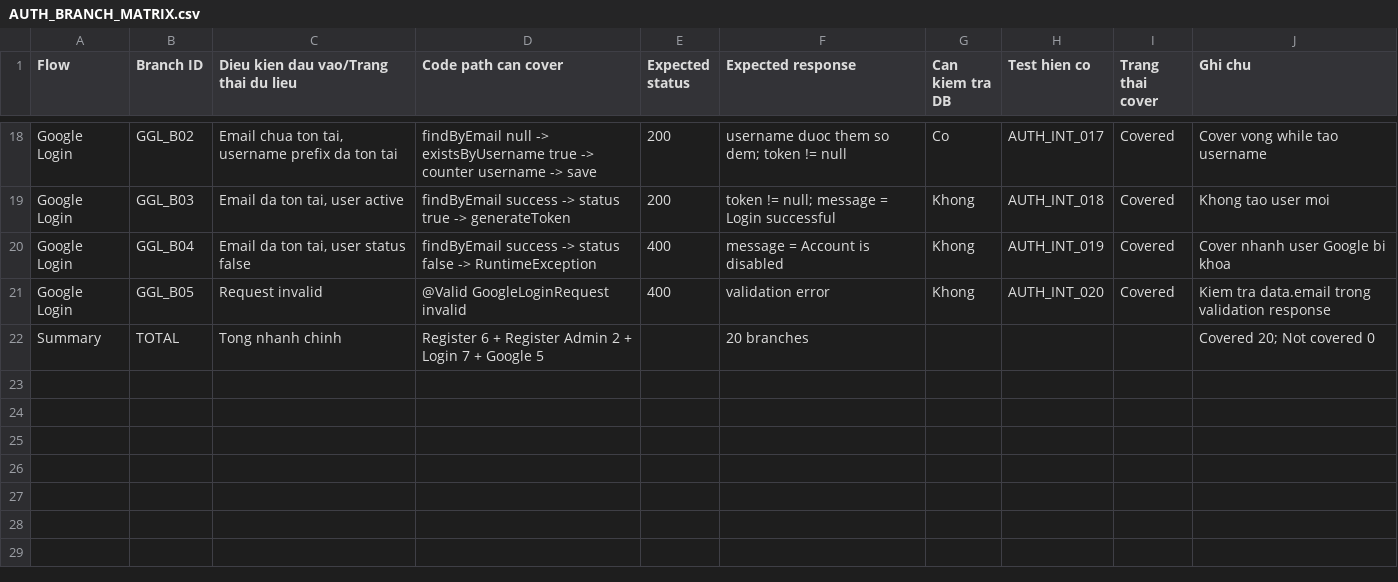
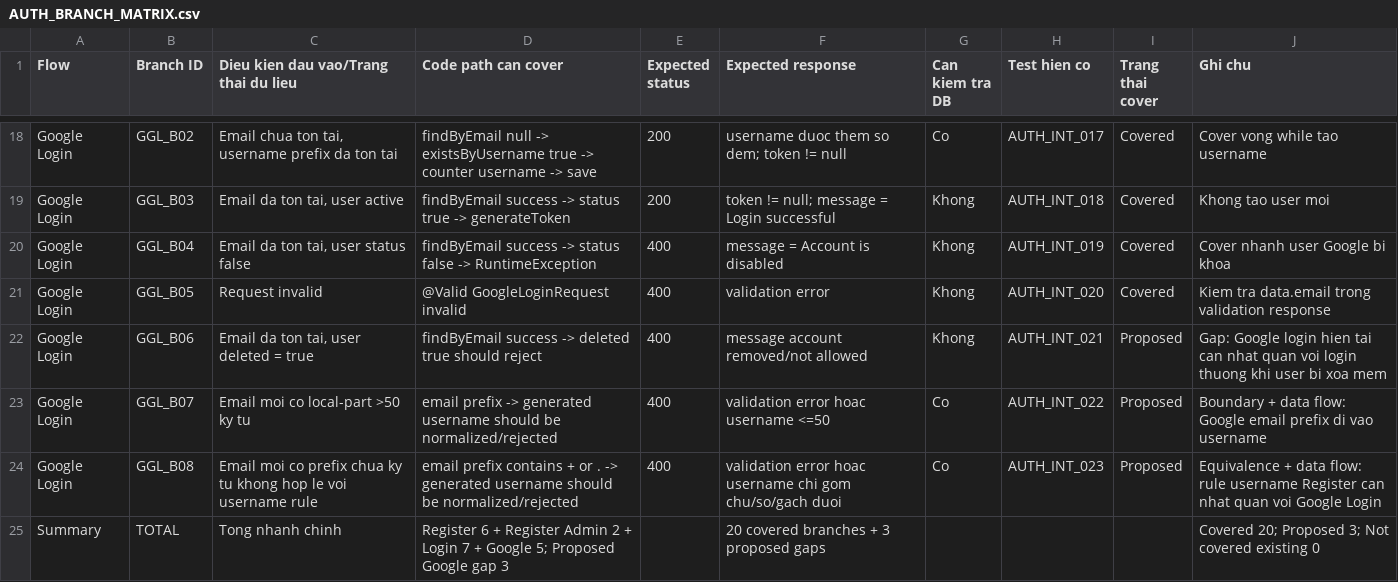
Before and after one commit to thanhhai375/vga-store-testing, a CSV file: docs/testing/auth_test/whitebox_auth/AUTH_BRANCH_MATRIX.csv, drawn as a sheet; only a part is shown, gaps mark what is left out.

```diff
--- a/docs/testing/auth_test/whitebox_auth/AUTH_BRANCH_MATRIX.csv
+++ b/docs/testing/auth_test/whitebox_auth/AUTH_BRANCH_MATRIX.csv
@@ -21,2 +21,5 @@ Google Login,GGL_B04,"Email da ton tai, user status false","findByEmail success
 Google Login,GGL_B05,"Request invalid","@Valid GoogleLoginRequest invalid",400,"validation error",Khong,AUTH_INT_020,Covered,"Kiem tra data.email trong validation response"
-Summary,TOTAL,"Tong nhanh chinh","Register 6 + Register Admin 2 + Login 7 + Google 5",,"20 branches",,,,"Covered 20; Not covered 0"
+Google Login,GGL_B06,"Email da ton tai, user deleted = true","findByEmail success -> deleted true should reject",400,"message account removed/not allowed",Khong,AUTH_INT_021,Proposed,"Gap: Google login hien tai can nhat quan voi login thuong khi user bi xoa mem"
+Google Login,GGL_B07,"Email moi co local-part >50 ky tu","email prefix -> generated username should be normalized/rejected",400,"validation error hoac username <=50",Co,AUTH_INT_022,Proposed,"Boundary + data flow: Google email prefix di vao username"
+Google Login,GGL_B08,"Email moi co prefix chua ky tu khong hop le voi username rule","email prefix contains + or . -> generated username should be normalized/rejected",400,"validation error hoac username chi gom chu/so/gach duoi",Co,AUTH_INT_023,Proposed,"Equivalence + data flow: rule username Register can nhat quan voi Google Login"
+Summary,TOTAL,"Tong nhanh chinh","Register 6 + Register Admin 2 + Login 7 + Google 5; Proposed Google gap 3",,"20 covered branches + 3 proposed gaps",,,,"Covered 20; Proposed 3; Not covered existing 0"
```
Also changed, not shown: automation/postman/VGA-AUTH-USER/VGA-Store-Auth/VGA-Store-Auth-Testcase.csv, 5 other files.
